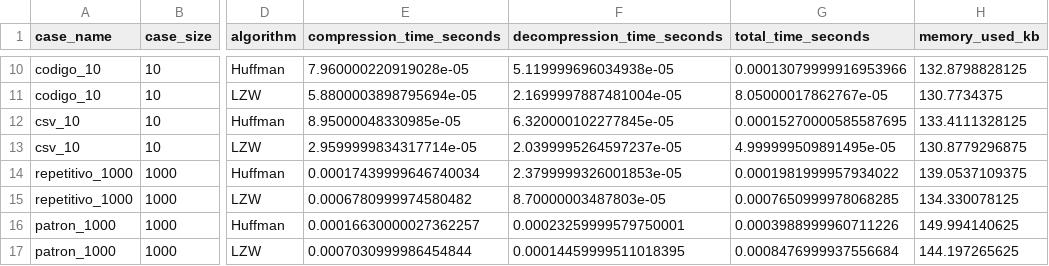
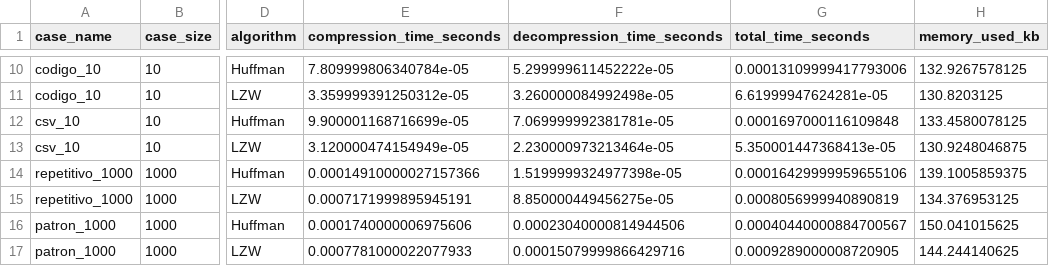
Before and after one commit to milagros-hr/TextZipLab, a CSV file: experiments/results/results.csv, drawn as a sheet; only a part is shown, gaps mark what is left out; the diff covers the shown part only; the diff names each change by its address in the sheet, - before the commit and + after, or states it on an @@ line.

```diff
--- a/experiments/results/results.csv
+++ b/experiments/results/results.csv
-E10 (compression_time_seconds): 7.960000220919028e-05
+E10 (compression_time_seconds): 7.809999806340784e-05
-F10 (decompression_time_seconds): 5.119999696034938e-05
+F10 (decompression_time_seconds): 5.299999611452222e-05
-G10 (total_time_seconds): 0.00013079999916953966
+G10 (total_time_seconds): 0.00013109999417793006
-H10 (memory_used_kb): 132.8798828125
+H10 (memory_used_kb): 132.9267578125
-E11 (compression_time_seconds): 5.8800003898795694e-05
+E11 (compression_time_seconds): 3.359999391250312e-05
-F11 (decompression_time_seconds): 2.1699997887481004e-05
+F11 (decompression_time_seconds): 3.260000084992498e-05
-G11 (total_time_seconds): 8.05000017862767e-05
+G11 (total_time_seconds): 6.61999947624281e-05
-H11 (memory_used_kb): 130.7734375
+H11 (memory_used_kb): 130.8203125
-E12 (compression_time_seconds): 8.95000048330985e-05
+E12 (compression_time_seconds): 9.900001168716699e-05
-F12 (decompression_time_seconds): 6.320000102277845e-05
+F12 (decompression_time_seconds): 7.069999992381781e-05
-G12 (total_time_seconds): 0.00015270000585587695
+G12 (total_time_seconds): 0.0001697000116109848
-H12 (memory_used_kb): 133.4111328125
+H12 (memory_used_kb): 133.4580078125
-E13 (compression_time_seconds): 2.9599999834317714e-05
+E13 (compression_time_seconds): 3.120000474154949e-05
-F13 (decompression_time_seconds): 2.0399995264597237e-05
+F13 (decompression_time_seconds): 2.230000973213464e-05
-G13 (total_time_seconds): 4.999999509891495e-05
+G13 (total_time_seconds): 5.350001447368413e-05
-H13 (memory_used_kb): 130.8779296875
+H13 (memory_used_kb): 130.9248046875
-E14 (compression_time_seconds): 0.00017439999646740034
+E14 (compression_time_seconds): 0.00014910000027157366
-F14 (decompression_time_seconds): 2.3799999326001853e-05
+F14 (decompression_time_seconds): 1.5199999324977398e-05
-G14 (total_time_seconds): 0.0001981999957934022
+G14 (total_time_seconds): 0.00016429999959655106
-H14 (memory_used_kb): 139.0537109375
+H14 (memory_used_kb): 139.1005859375
-E15 (compression_time_seconds): 0.0006780999974580482
+E15 (compression_time_seconds): 0.0007171999895945191
-F15 (decompression_time_seconds): 8.70000003487803e-05
+F15 (decompression_time_seconds): 8.850000449456275e-05
-G15 (total_time_seconds): 0.0007650999978068285
+G15 (total_time_seconds): 0.0008056999940890819
-H15 (memory_used_kb): 134.330078125
+H15 (memory_used_kb): 134.376953125
-E16 (compression_time_seconds): 0.00016630000027362257
+E16 (compression_time_seconds): 0.0001740000006975606
-F16 (decompression_time_seconds): 0.00023259999579750001
+F16 (decompression_time_seconds): 0.00023040000814944506
-G16 (total_time_seconds): 0.0003988999960711226
+G16 (total_time_seconds): 0.00040440000884700567
-H16 (memory_used_kb): 149.994140625
+H16 (memory_used_kb): 150.041015625
-E17 (compression_time_seconds): 0.0007030999986454844
+E17 (compression_time_seconds): 0.0007781000022077933
-F17 (decompression_time_seconds): 0.00014459999511018395
+F17 (decompression_time_seconds): 0.00015079999866429716
-G17 (total_time_seconds): 0.0008476999937556684
+G17 (total_time_seconds): 0.0009289000008720905
-H17 (memory_used_kb): 144.197265625
+H17 (memory_used_kb): 144.244140625
```
Also changed, not shown: 56 edited cells elsewhere in this file, 3 other files.
